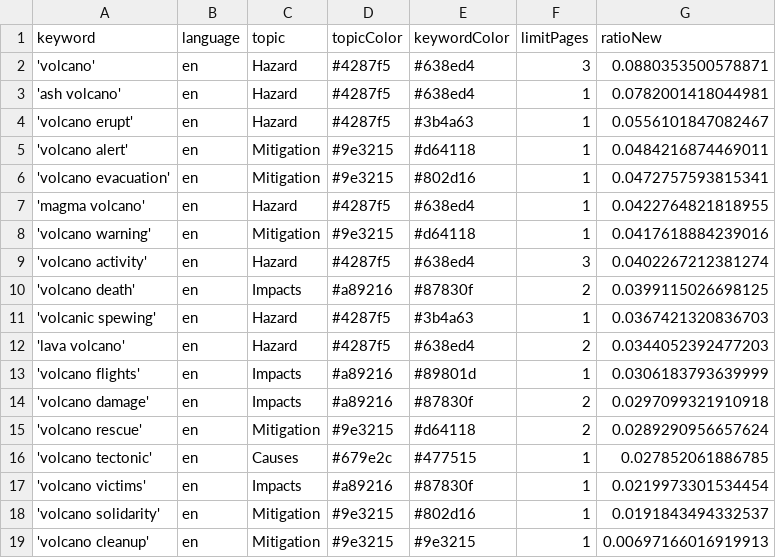
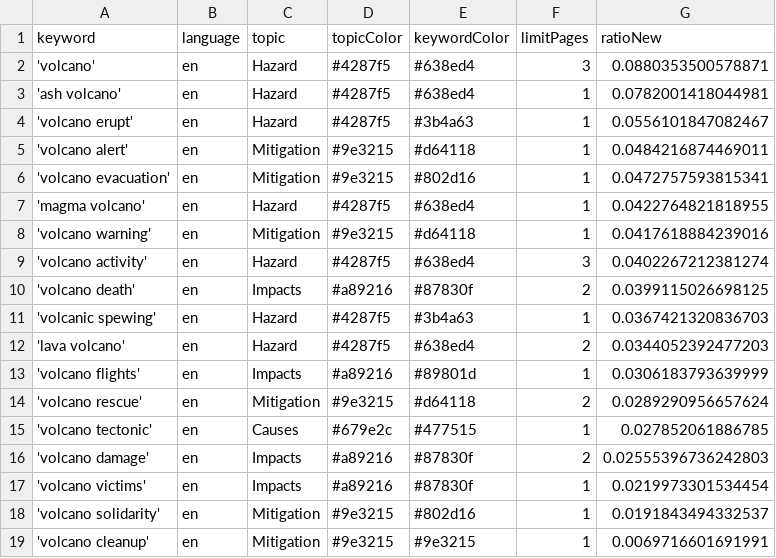
Before and after one commit to paulski99-news/volcanoIsComing, a CSV file: keywords.csv, drawn as a sheet.

Commit message:
Commit from GitHub Actions (harvest:0.0)

```diff
--- a/keywords.csv
+++ b/keywords.csv
@@ -13,7 +13,7 @@ keyword,language,topic,topicColor,keywordColor,limitPages,ratioNew
 'volcano flights',en,Impacts,#a89216,#89801d,1,0.0306183793639999
-'volcano damage',en,Impacts,#a89216,#87830f,2,0.0297099321910918
 'volcano rescue',en,Mitigation,#9e3215,#d64118,2,0.0289290956657624
 'volcano tectonic',en,Causes,#679e2c,#477515,1,0.027852061886785
+'volcano damage',en,Impacts,#a89216,#87830f,2,0.02555396736242803
 'volcano victims',en,Impacts,#a89216,#87830f,1,0.0219973301534454
 'volcano solidarity',en,Mitigation,#9e3215,#802d16,1,0.0191843494332537
-'volcano cleanup',en,Mitigation,#9e3215,#9e3215,1,0.00697166016919913
+'volcano cleanup',en,Mitigation,#9e3215,#9e3215,1,0.0069716601691991
```
